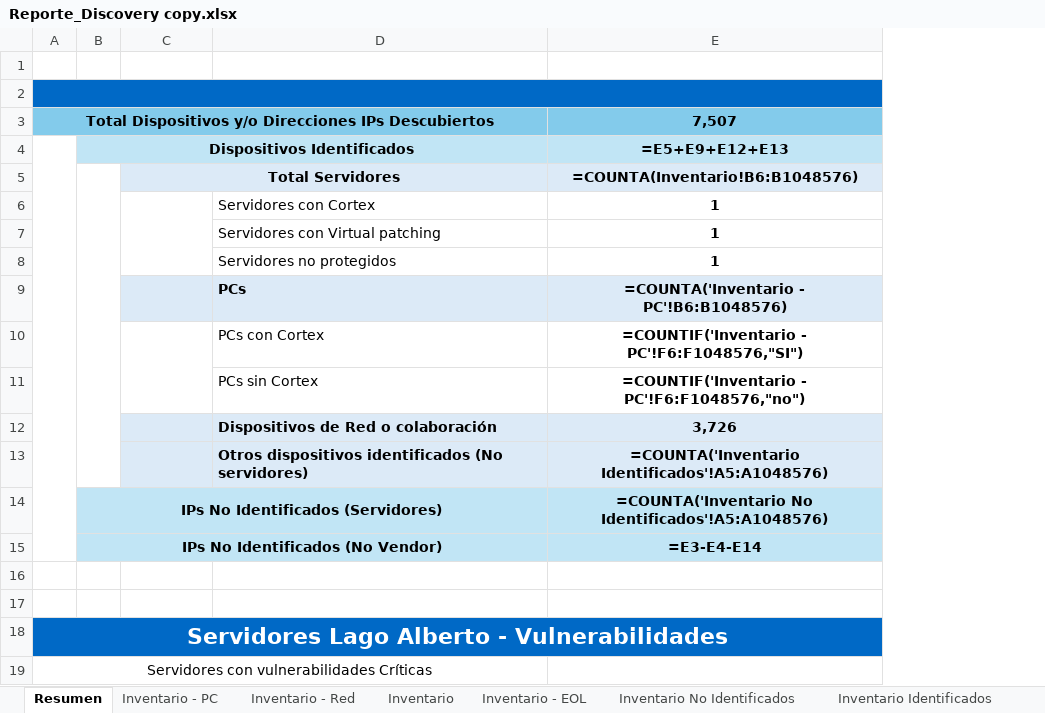
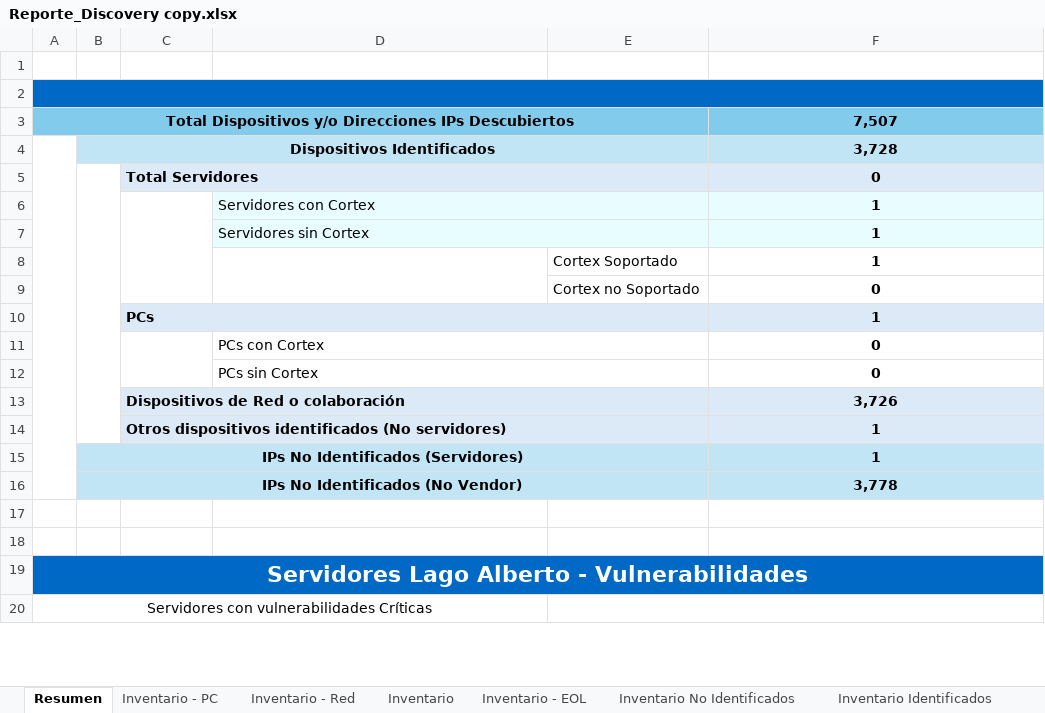
Before and after one commit to JesusArellano16/AXO, an Excel workbook: src/Reporte_Discovery copy.xlsx, sheet Resumen, drawn as a sheet; only a part is shown; values as stored, in another font and other column widths than the file's, no borders; formulas without a stored value are shown as written; removed rows and columns are numbered as before the commit, all else as after; the diff names each change by its address in the sheet, - before the commit and + after, or states it on an @@ line.

Commit message:
New report

```diff
--- a/src/Reporte_Discovery copy.xlsx (sheet Resumen)
+++ b/src/Reporte_Discovery copy.xlsx (sheet Resumen)
+column E, empty
-F4: =E5+E9+E12+E13
+F4: 3,728
-C5 alignment: center
+C5 alignment: left
-F5: =COUNTA(Inventario!B6:B1048576)
+F5: 0
-D6 fill: none
+D6 fill: #E8FDFF
+D6:E6 merged
-F6 fill: none
+F6 fill: #E8FDFF
-row 7:  |  |  | Servidores con Virtual patching | 1
-D7: Servidores no protegidos
+D7: Servidores sin Cortex
-D7 fill: none
+D7 fill: #E8FDFF
+D7:E7 merged
-F7 fill: none
+F7 fill: #E8FDFF
-row 9:  |  |  | PCs | =COUNTA('Inventario - PC'!B6:B1048576)
+row 8:  |  |  |  | Cortex Soportado | 1
+row 9:  |  |  |  | Cortex no Soportado | 0
+row 10:  |  | PCs |  |  | 1
+D11:E11 merged
-F11: =COUNTIF('Inventario - PC'!F6:F1048576,"SI")
+F11: 0
+D12:E12 merged
-F12: =COUNTIF('Inventario - PC'!F6:F1048576,"no")
+F12: 0
-row 12:  |  |  | Dispositivos de Red o colaboración | 3,726
-row 13:  |  |  | Otros dispositivos identificados (No servidores) | =COUNTA('Inventario Identificados'!A5:A1048576)
+row 13:  |  | Dispositivos de Red o colaboración |  |  | 3,726
+row 14:  |  | Otros dispositivos identificados (No servidores) |  |  | 1
-F15: =COUNTA('Inventario No Identificados'!A5:A1048576)
+F15: 1
-F16: =E3-E4-E14
+F16: 3,778
```
Also changed, not shown: 4 other files.
